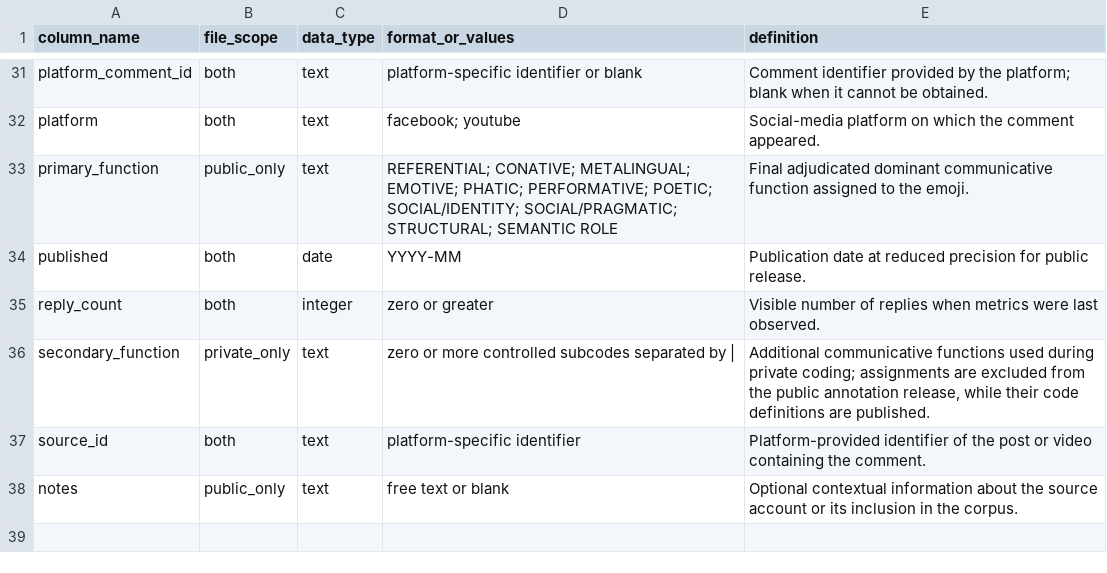
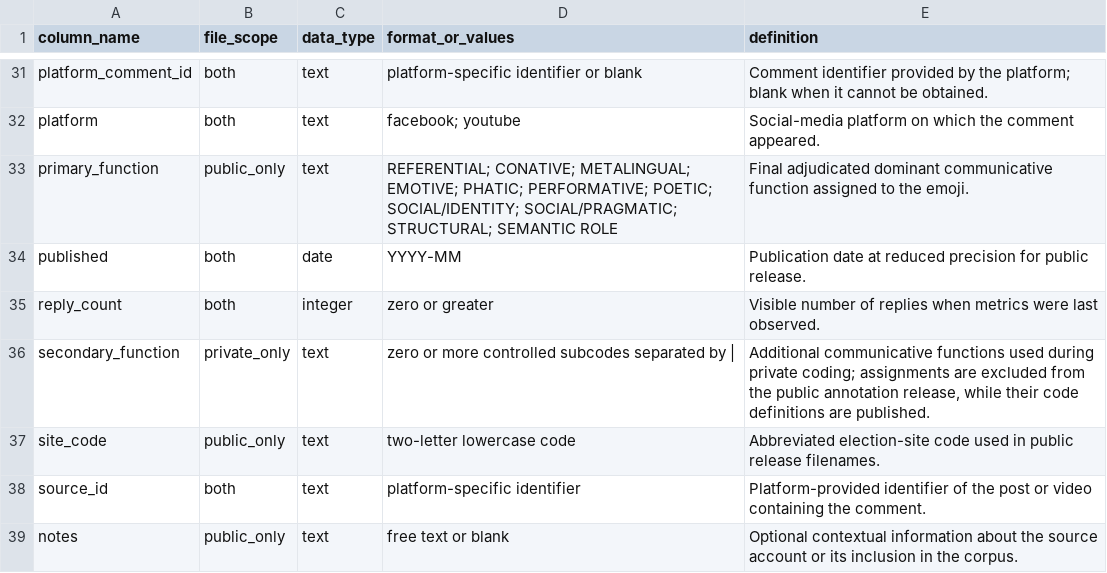
Before and after one commit to Karpe-Diem/caribbean_elections_corpus, a CSV file: data/metadata/data_dictionary.csv, drawn as a sheet; only a part is shown, gaps mark what is left out; the diff names each change by its address in the sheet, - before the commit and + after, or states it on an @@ line.

Commit message:
Add election-site code metadata

```diff
--- a/data/metadata/data_dictionary.csv
+++ b/data/metadata/data_dictionary.csv
+row 37: site_code | public_only | text | two-letter lowercase code | Abbreviated election-site code used in public release filenames.
```
Also changed, not shown: 2 other files.
